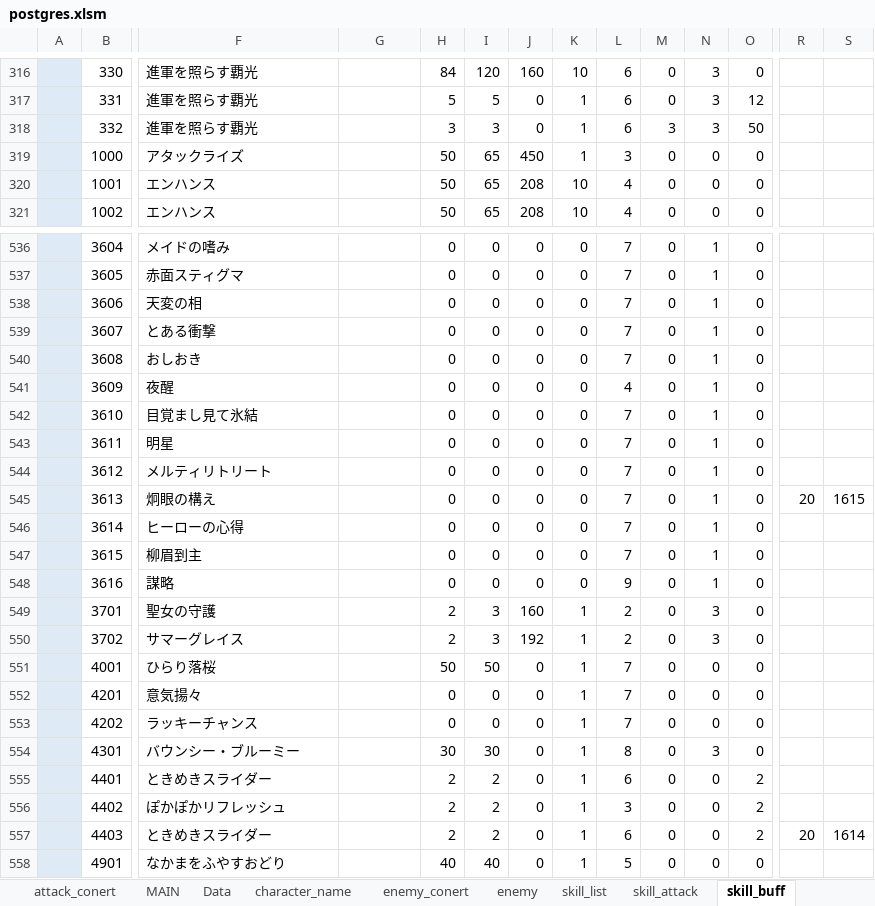
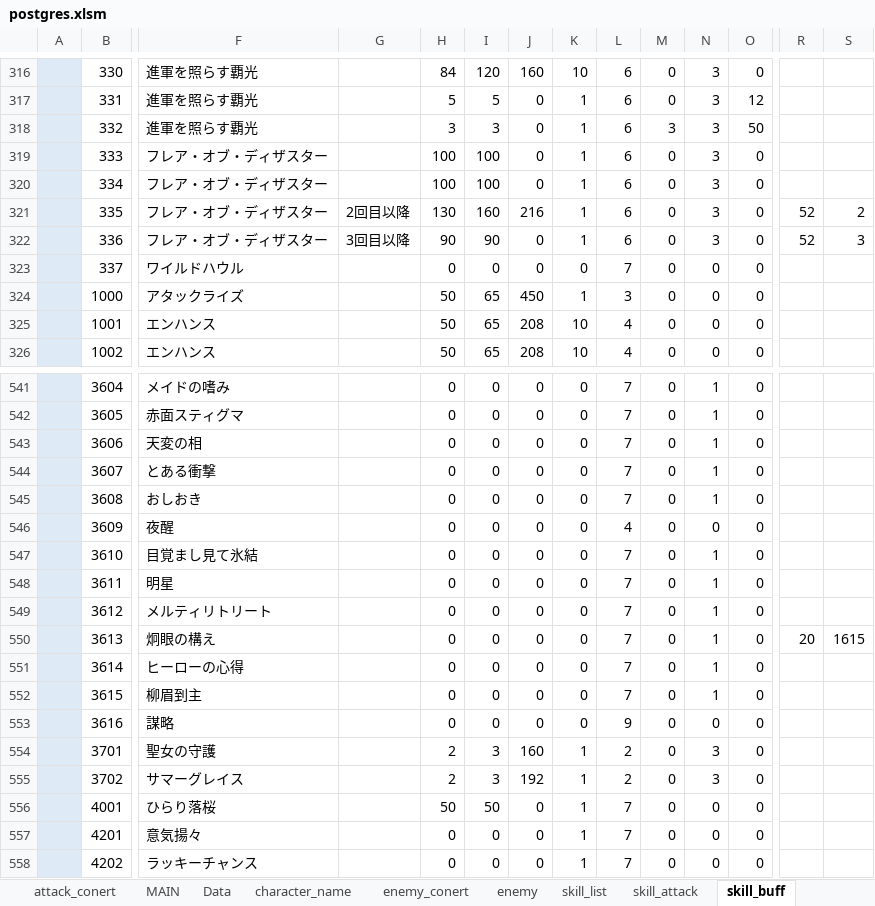
Before and after one commit to reliruleru00/hevburn, an Excel workbook: postgres.xlsm, sheet skill_buff, drawn as a sheet; only a part is shown, gaps mark what is left out; the shorter side is filled out with more unchanged rows; values as stored, in another font and other column widths than the file's, no borders; charts and pictures not drawn; addresses are those after the commit; rows hold the shown columns only; the diff names each change by its address in the sheet, - before the commit and + after, or states it on an @@ line.

```diff
--- a/postgres.xlsm (sheet skill_buff)
+++ b/postgres.xlsm (sheet skill_buff)
+row 319:  | 333 | フレア・オブ・ディザスター |  | 100 | 100 | 0 | 1 | 6 | 0 | 3 | 0
+row 320:  | 334 | フレア・オブ・ディザスター |  | 100 | 100 | 0 | 1 | 6 | 0 | 3 | 0
+row 321:  | 335 | フレア・オブ・ディザスター | 2回目以降 | 130 | 160 | 216 | 1 | 6 | 0 | 3 | 0 | 52 | 2
+row 322:  | 336 | フレア・オブ・ディザスター | 3回目以降 | 90 | 90 | 0 | 1 | 6 | 0 | 3 | 0 | 52 | 3
+row 323:  | 337 | ワイルドハウル |  | 0 | 0 | 0 | 0 | 7 | 0 | 0 | 0
-N546: 1
+N546: 0
-N553: 1
+N553: 0
```
Also changed, not shown: sheet enemy_conert, sheet スタイル登録, sheet skill_list, sheet ability, sheet character_style, sheet skill_passive, 1 more sheet, charts or pictures, 10 other files.
